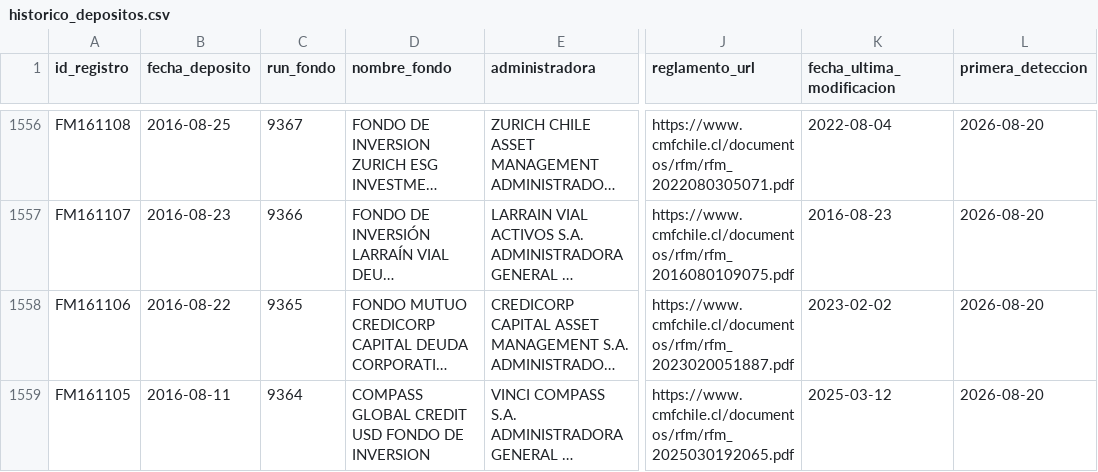
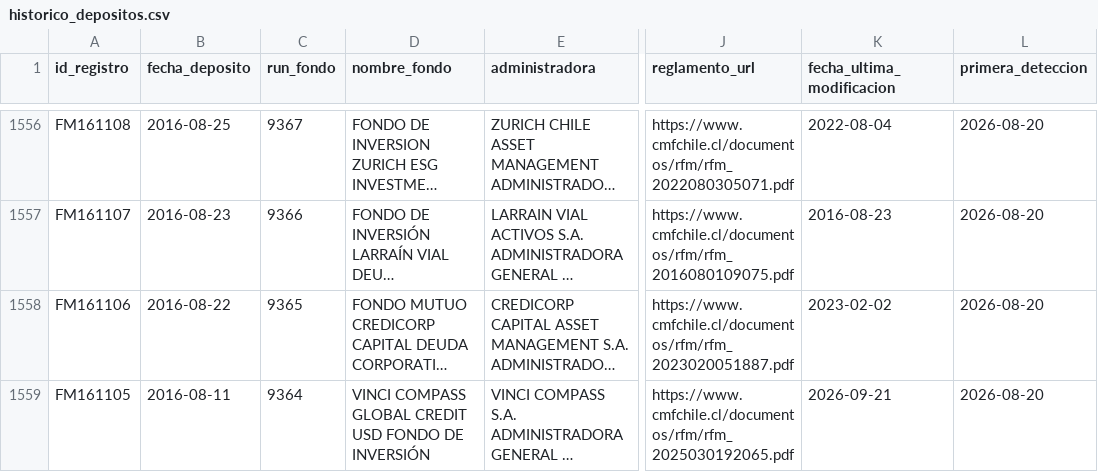
Before and after one commit to Cvmilo25/Deposito-de-fondos, a CSV file: data/historico_depositos.csv, drawn as a sheet; only a part is shown, gaps mark what is left out; long unchanged cells end in …; the diff covers the shown part only; the diff names each change by its address in the sheet, - before the commit and + after, or states it on an @@ line.

```diff
--- a/data/historico_depositos.csv
+++ b/data/historico_depositos.csv
-D1559 (nombre_fondo): COMPASS GLOBAL CREDIT USD FONDO DE INVERSION
+D1559 (nombre_fondo): VINCI COMPASS GLOBAL CREDIT USD FONDO DE INVERSIÓN
-K1559 (fecha_ultima_modificacion): 2025-03-12
+K1559 (fecha_ultima_modificacion): 2026-09-21
```
Also changed, not shown: 10 edited cells elsewhere in this file, docs/data/historico_depositos.csv, 2 other files.
